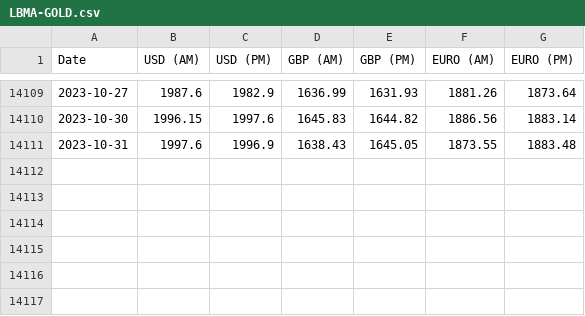
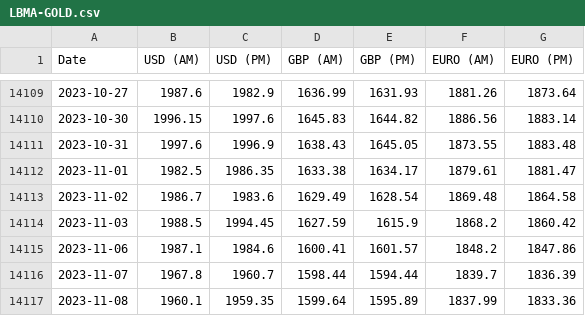
Before and after one commit to peterartman/DataScience, a CSV file: Project_1/Data/LBMA-GOLD.csv, drawn as a sheet; only a part is shown, gaps mark what is left out.

```diff
--- a/Project_1/Data/LBMA-GOLD.csv
+++ b/Project_1/Data/LBMA-GOLD.csv
@@ -14111 +14111,7 @@ Date,USD (AM),USD (PM),GBP (AM),GBP (PM),EURO (AM),EURO (PM)
 2023-10-31,1997.6,1996.9,1638.43,1645.05,1873.55,1883.48
+2023-11-01,1982.5,1986.35,1633.38,1634.17,1879.61,1881.47
+2023-11-02,1986.7,1983.6,1629.49,1628.54,1869.48,1864.58
+2023-11-03,1988.5,1994.45,1627.59,1615.9,1868.2,1860.42
+2023-11-06,1987.1,1984.6,1600.41,1601.57,1848.2,1847.86
+2023-11-07,1967.8,1960.7,1598.44,1594.44,1839.7,1836.39
+2023-11-08,1960.1,1959.35,1599.64,1595.89,1837.99,1833.36
```
Also changed, not shown: 2 other files.
